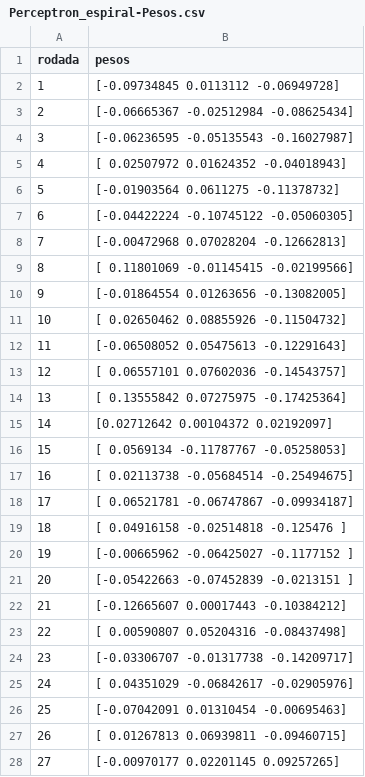
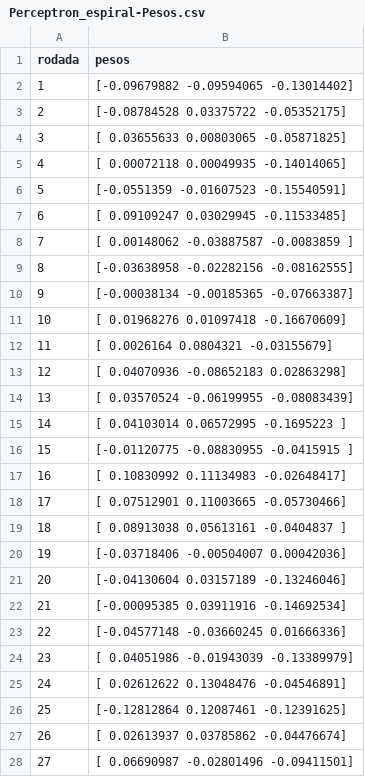
Before and after one commit to calbertofilho/ia-unifor, a CSV file: AV3/resultados/Perceptron_espiral-Pesos.csv, drawn as a sheet; only a part is shown; the diff covers the shown part only.

```diff
--- a/AV3/resultados/Perceptron_espiral-Pesos.csv
+++ b/AV3/resultados/Perceptron_espiral-Pesos.csv
@@ -1,28 +1,28 @@
 rodada,pesos
-1,[-0.09734845  0.0113112  -0.06949728]
-2,[-0.06665367 -0.02512984 -0.08625434]
-3,[-0.06236595 -0.05135543 -0.16027987]
-4,[ 0.02507972  0.01624352 -0.04018943]
-5,[-0.01903564  0.0611275  -0.11378732]
-6,[-0.04422224 -0.10745122 -0.05060305]
-7,[-0.00472968  0.07028204 -0.12662813]
-8,[ 0.11801069 -0.01145415 -0.02199566]
-9,[-0.01864554  0.01263656 -0.13082005]
-10,[ 0.02650462  0.08855926 -0.11504732]
-11,[-0.06508052  0.05475613 -0.12291643]
-12,[ 0.06557101  0.07602036 -0.14543757]
-13,[ 0.13555842  0.07275975 -0.17425364]
-14,[0.02712642 0.00104372 0.02192097]
-15,[ 0.0569134  -0.11787767 -0.05258053]
-16,[ 0.02113738 -0.05684514 -0.25494675]
-17,[ 0.06521781 -0.06747867 -0.09934187]
-18,[ 0.04916158 -0.02514818 -0.125476  ]
-19,[-0.00665962 -0.06425027 -0.1177152 ]
-20,[-0.05422663 -0.07452839 -0.0213151 ]
-21,[-0.12665607  0.00017443 -0.10384212]
-22,[ 0.00590807  0.05204316 -0.08437498]
-23,[-0.03306707 -0.01317738 -0.14209717]
-24,[ 0.04351029 -0.06842617 -0.02905976]
-25,[-0.07042091  0.01310454 -0.00695463]
-26,[ 0.01267813  0.06939811 -0.09460715]
-27,[-0.00970177  0.02201145  0.09257265]
+1,[-0.09679882 -0.09594065 -0.13014402]
+2,[-0.08784528  0.03375722 -0.05352175]
+3,[ 0.03655633  0.00803065 -0.05871825]
+4,[ 0.00072118  0.00049935 -0.14014065]
+5,[-0.0551359  -0.01607523 -0.15540591]
+6,[ 0.09109247  0.03029945 -0.11533485]
+7,[ 0.00148062 -0.03887587 -0.0083859 ]
+8,[-0.03638958 -0.02282156 -0.08162555]
+9,[-0.00038134 -0.00185365 -0.07663387]
+10,[ 0.01968276  0.01097418 -0.16670609]
+11,[ 0.0026164   0.0804321  -0.03155679]
+12,[ 0.04070936 -0.08652183  0.02863298]
+13,[ 0.03570524 -0.06199955 -0.08083439]
+14,[ 0.04103014  0.06572995 -0.1695223 ]
+15,[-0.01120775 -0.08830955 -0.0415915 ]
+16,[ 0.10830992  0.11134983 -0.02648417]
+17,[ 0.07512901  0.11003665 -0.05730466]
+18,[ 0.08913038  0.05613161 -0.0404837 ]
+19,[-0.03718406 -0.00504007  0.00042036]
+20,[-0.04130604  0.03157189 -0.13246046]
+21,[-0.00095385  0.03911916 -0.14692534]
+22,[-0.04577148 -0.03660245  0.01666336]
+23,[ 0.04051986 -0.01943039 -0.13389979]
+24,[ 0.02612622  0.13048476 -0.04546891]
+25,[-0.12812864  0.12087461 -0.12391625]
+26,[ 0.02613937  0.03785862 -0.04476674]
+27,[ 0.06690987 -0.02801496 -0.09411501]
```
Also changed, not shown: 73 edited cells elsewhere in this file, AV3/resultados/Adaline_white_wine-Pesos.csv, 7 other files.
